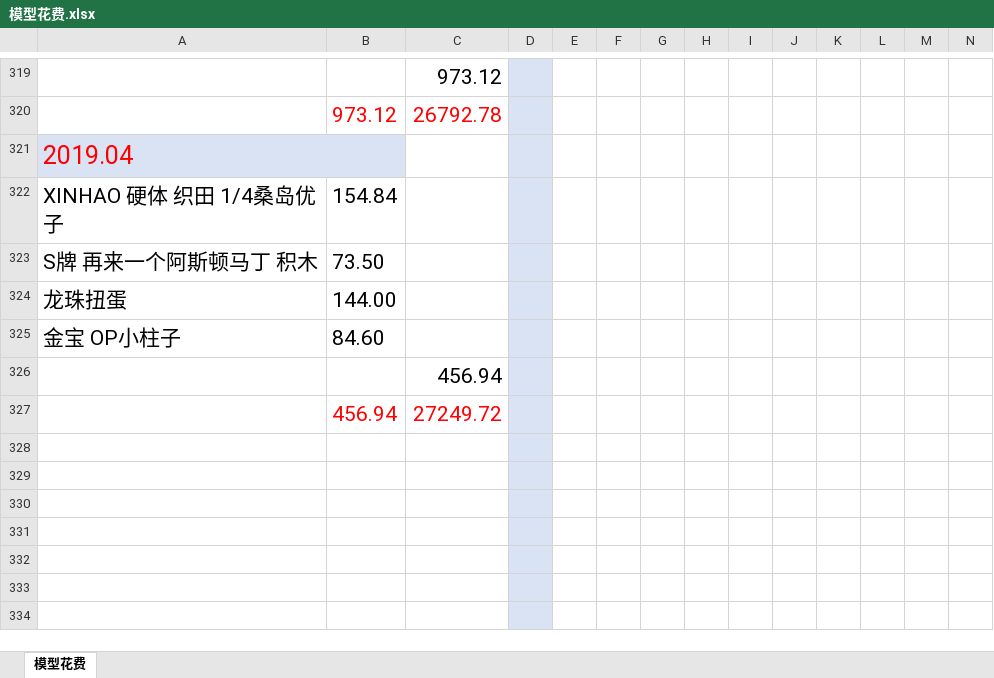
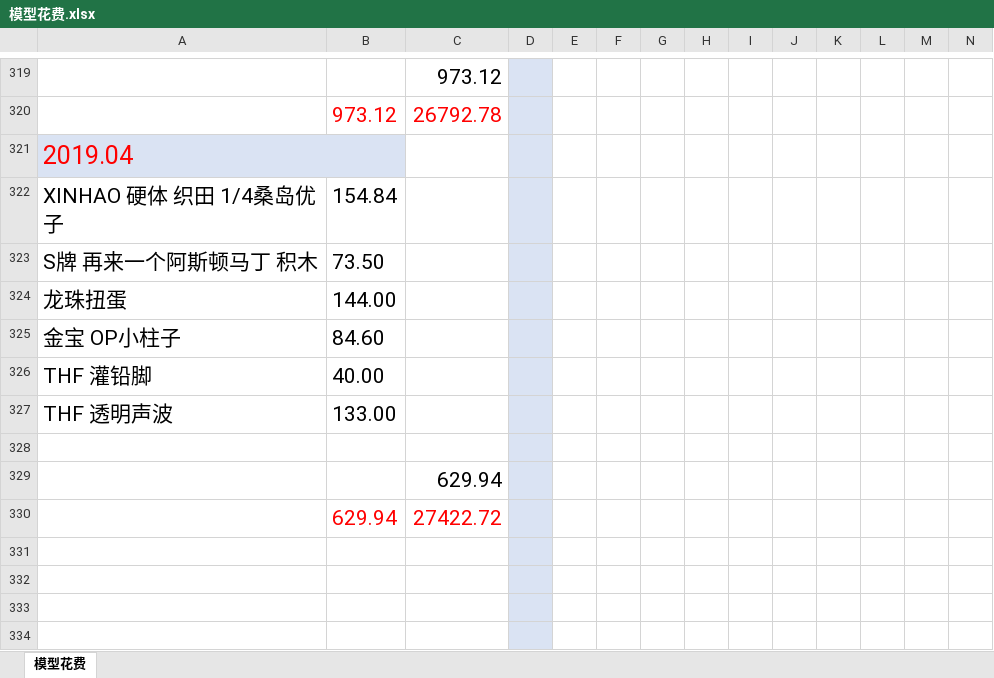
Before and after one commit to wlq82882984/RankTest, an Excel workbook: 健身文档/模型花费.xlsx, sheet 模型花费, drawn as a sheet; only a part is shown, gaps mark what is left out; the shorter side is filled out with more unchanged rows; values as stored, in another font and other column widths than the file's, no borders; removed rows and columns are numbered as before the commit, all else as after; rows hold the shown columns only; the diff names each change by its address in the sheet, - before the commit and + after, or states it on an @@ line.

Commit message:
no message

```diff
--- a/健身文档/模型花费.xlsx (sheet 模型花费)
+++ b/健身文档/模型花费.xlsx (sheet 模型花费)
-row 326:  |  | 456.94
-row 327:  | 456.94 | 27249.72
+row 326: THF 灌铅脚 | 40.00
+row 327: THF 透明声波 | 133.00
+row 329:  |  | 629.94
+row 330:  | 629.94 | 27422.72
```
